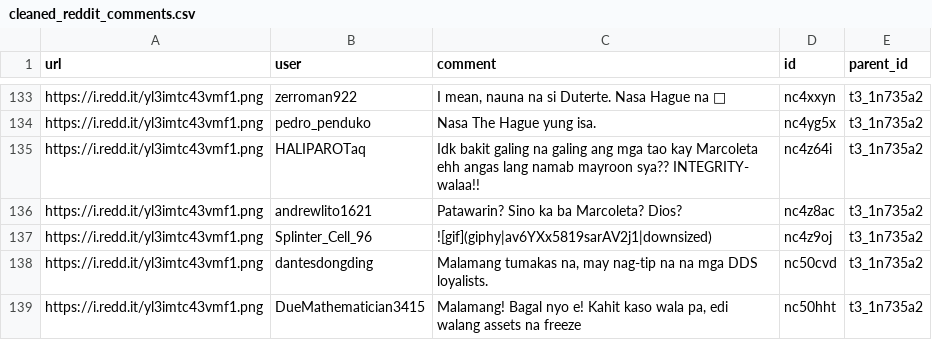
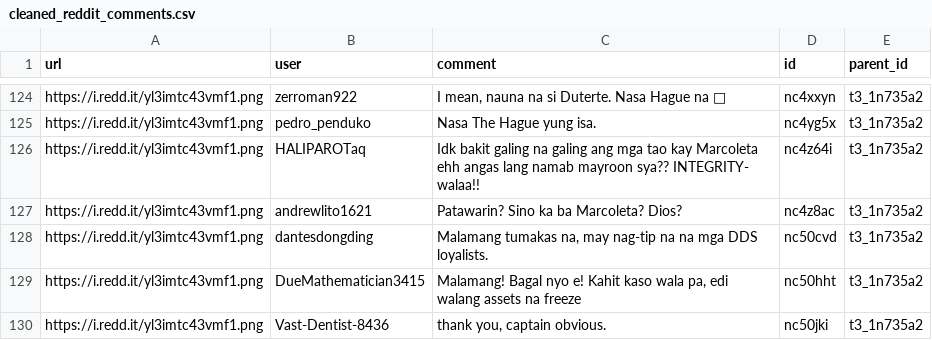
Before and after one commit to VladTemp27/flood-control-semantic-analysis, a CSV file: reddit-scraper/cleaned_reddit_comments.csv, drawn as a sheet; only a part is shown, gaps mark what is left out; the shorter side is filled out with more unchanged rows; the diff covers the shown part only.

```diff
--- a/reddit-scraper/cleaned_reddit_comments.csv
+++ b/reddit-scraper/cleaned_reddit_comments.csv
@@ -235,3 +200,2 @@ https://i.redd.it/yl3imtc43vmf1.png,HALIPAROTaq,Idk bakit galing na galing ang m
 https://i.redd.it/yl3imtc43vmf1.png,andrewlito1621,Patawarin? Sino ka ba Marcoleta? Dios?,nc4z8ac,t3_1n735a2
-https://i.redd.it/yl3imtc43vmf1.png,Splinter_Cell_96,![gif](giphy|av6YXx5819sarAV2j1|downsized),nc4z9oj,t3_1n735a2
 https://i.redd.it/yl3imtc43vmf1.png,dantesdongding,"Malamang tumakas na, may nag-tip na na mga DDS loyalists.",nc50cvd,t3_1n735a2
```
Also changed, not shown: 11 removed rows elsewhere in this file.
